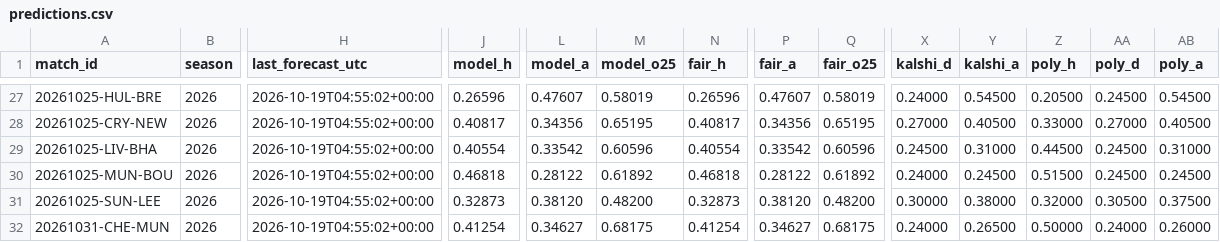
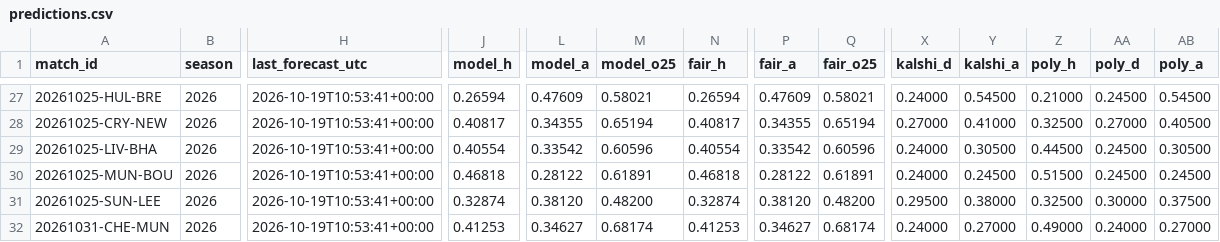
Before and after one commit to mahmedken/betting-analytics, a CSV file: data/ledger/predictions.csv, drawn as a sheet; only a part is shown, gaps mark what is left out; the diff covers the shown part only; the diff names each change by its address in the sheet, - before the commit and + after, or states it on an @@ line.

```diff
--- a/data/ledger/predictions.csv
+++ b/data/ledger/predictions.csv
-H27:H32 (last_forecast_utc): 2026-10-19T04:55:02+00:00
+H27:H32 (last_forecast_utc): 2026-10-19T10:53:41+00:00
-J27 (model_h): 0.26596
+J27 (model_h): 0.26594
-L27 (model_a): 0.47607
+L27 (model_a): 0.47609
-M27 (model_o25): 0.58019
+M27 (model_o25): 0.58021
-N27 (fair_h): 0.26596
+N27 (fair_h): 0.26594
-P27 (fair_a): 0.47607
+P27 (fair_a): 0.47609
-Q27 (fair_o25): 0.58019
+Q27 (fair_o25): 0.58021
-Z27 (poly_h): 0.20500
+Z27 (poly_h): 0.21000
-L28 (model_a): 0.34356
+L28 (model_a): 0.34355
-M28 (model_o25): 0.65195
+M28 (model_o25): 0.65194
-P28 (fair_a): 0.34356
+P28 (fair_a): 0.34355
-Q28 (fair_o25): 0.65195
+Q28 (fair_o25): 0.65194
-Y28 (kalshi_a): 0.40500
+Y28 (kalshi_a): 0.41000
-Z28 (poly_h): 0.33000
+Z28 (poly_h): 0.32500
-X29 (kalshi_d): 0.24500
+X29 (kalshi_d): 0.24000
-Y29 (kalshi_a): 0.31000
+Y29 (kalshi_a): 0.30500
-AB29 (poly_a): 0.31000
+AB29 (poly_a): 0.30500
-M30 (model_o25): 0.61892
+M30 (model_o25): 0.61891
-Q30 (fair_o25): 0.61892
+Q30 (fair_o25): 0.61891
-J31 (model_h): 0.32873
+J31 (model_h): 0.32874
-N31 (fair_h): 0.32873
+N31 (fair_h): 0.32874
-X31 (kalshi_d): 0.30000
+X31 (kalshi_d): 0.29500
-Z31 (poly_h): 0.32000
+Z31 (poly_h): 0.32500
-AA31 (poly_d): 0.30500
+AA31 (poly_d): 0.30000
-J32 (model_h): 0.41254
+J32 (model_h): 0.41253
-M32 (model_o25): 0.68175
+M32 (model_o25): 0.68174
-N32 (fair_h): 0.41254
+N32 (fair_h): 0.41253
-Q32 (fair_o25): 0.68175
+Q32 (fair_o25): 0.68174
-Y32 (kalshi_a): 0.26500
+Y32 (kalshi_a): 0.27000
-Z32 (poly_h): 0.50000
+Z32 (poly_h): 0.49000
-AB32 (poly_a): 0.26000
+AB32 (poly_a): 0.27000
```
Also changed, not shown: 1 moved row and 123 edited cells elsewhere in this file, 9 other files.
